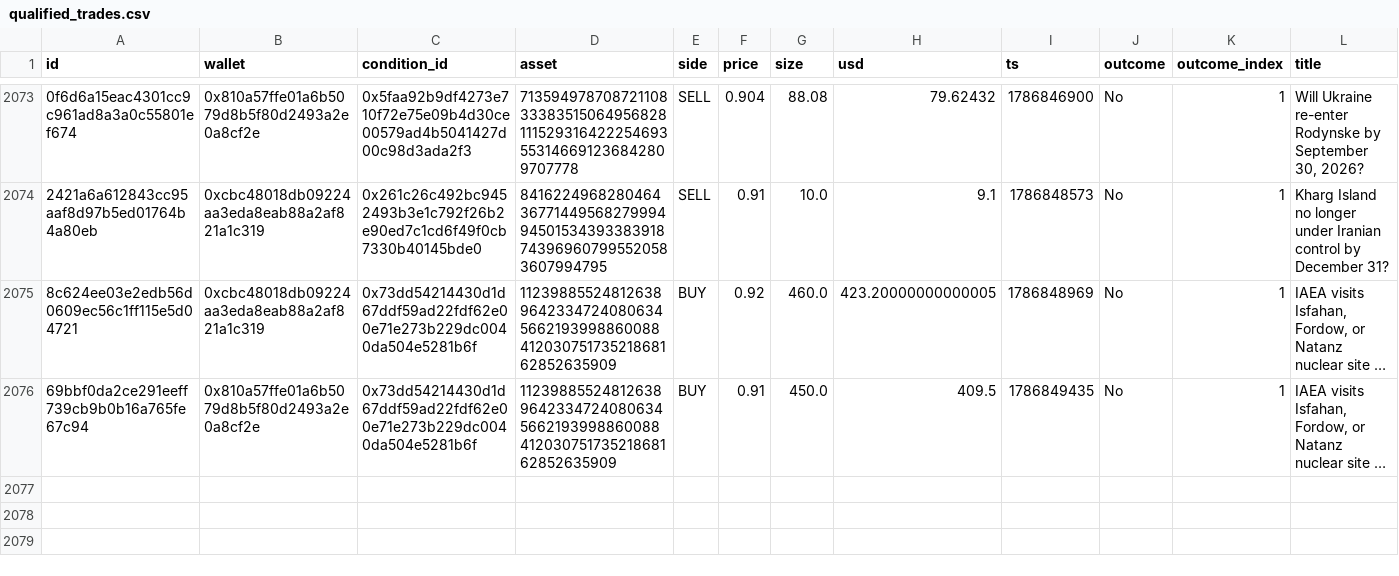
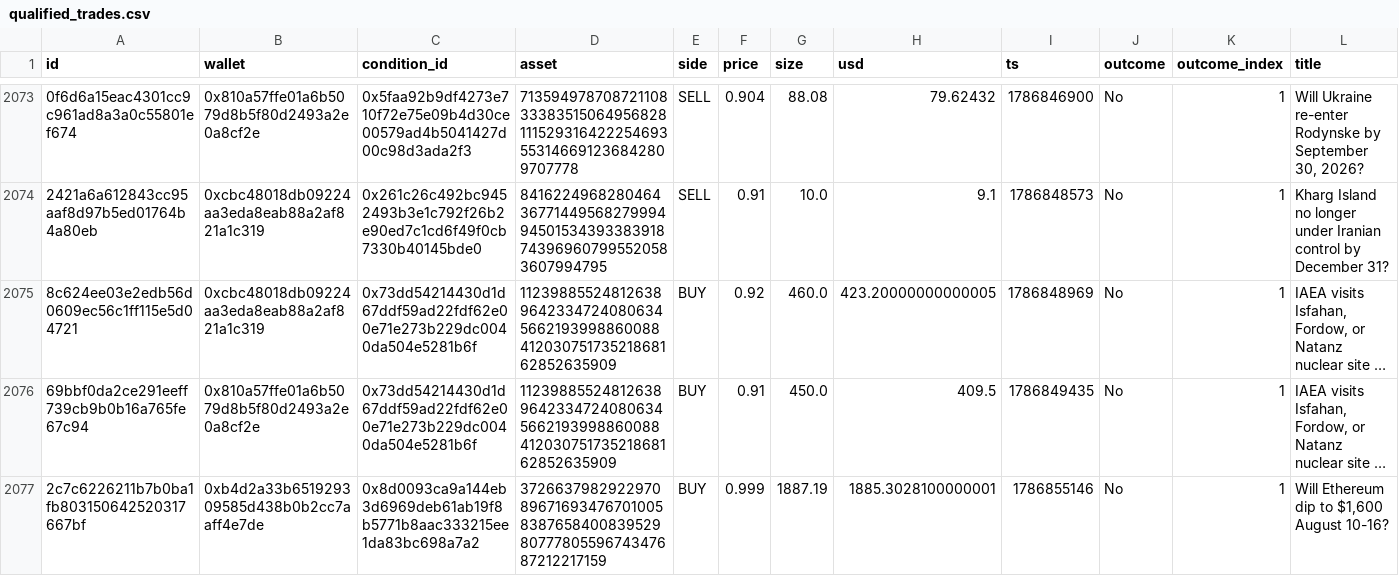
Before and after one commit to sophie-nguyenthuthuy/polycopy, a CSV file: data/qualified_trades.csv, drawn as a sheet; only a part is shown, gaps mark what is left out; long unchanged cells end in …; rows hold the shown columns only; the diff names each change by its address in the sheet, - before the commit and + after, or states it on an @@ line.

```diff
--- a/data/qualified_trades.csv
+++ b/data/qualified_trades.csv
+row 2077: 2c7c6226211b7b0ba1fb803150642520317667bf | 0xb4d2a33b651929309585d438b0b2cc7aaff4e7de | 0x8d0093ca9a144eb3d6969deb61ab19f8b5771b8aac333215ee1da83bc698a7a2 | 37266379829229708967169347670100583876584008395298077780559674347687212217159 | BUY | 0.999 | 1887.19 | 1885.3028100000001 | 1786855146 | No | 1 | Will Ethereum dip to $1,600 August 10-16?
```
Also changed, not shown: data/fills.csv, 2 other files.
